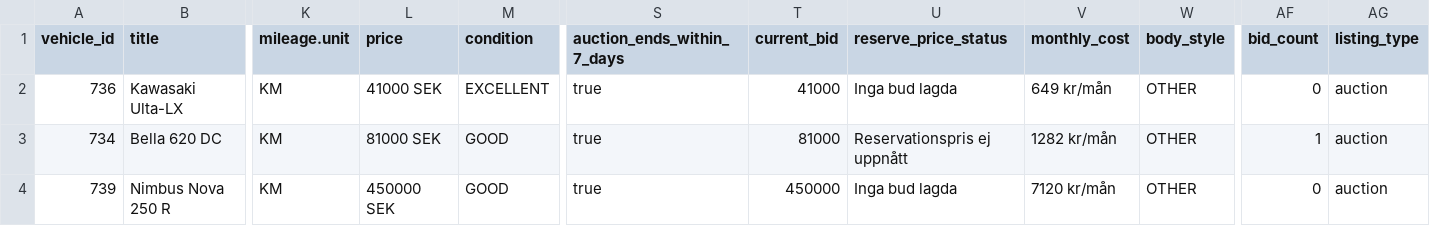
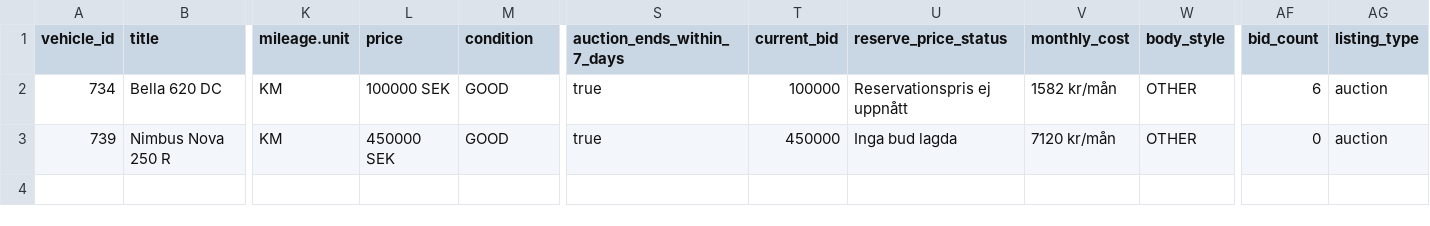
Before and after one commit to Viva-Media/frivio-feed, a CSV file: feed.csv, drawn as a sheet; only a part is shown, gaps mark what is left out; removed rows and columns are numbered as before the commit, all else as after; rows hold the shown columns only; the diff names each change by its address in the sheet, - before the commit and + after, or states it on an @@ line.

Commit message:
Update feed 1a3bcea8802c116cd21b61650a594483b4900f2f

```diff
--- a/feed.csv
+++ b/feed.csv
-row 2: 736 | Kawasaki Ulta-LX | KM | 41000 SEK | EXCELLENT | true | 41000 | Inga bud lagda | 649 kr/mån | OTHER | 0 | auction
-L2 (price): 81000 SEK
+L2 (price): 100000 SEK
-T2 (current_bid): 81000
+T2 (current_bid): 100000
-V2 (monthly_cost): 1282 kr/mån
+V2 (monthly_cost): 1582 kr/mån
-AF2 (bid_count): 1
+AF2 (bid_count): 6
```
Also changed, not shown: 1 other file.
